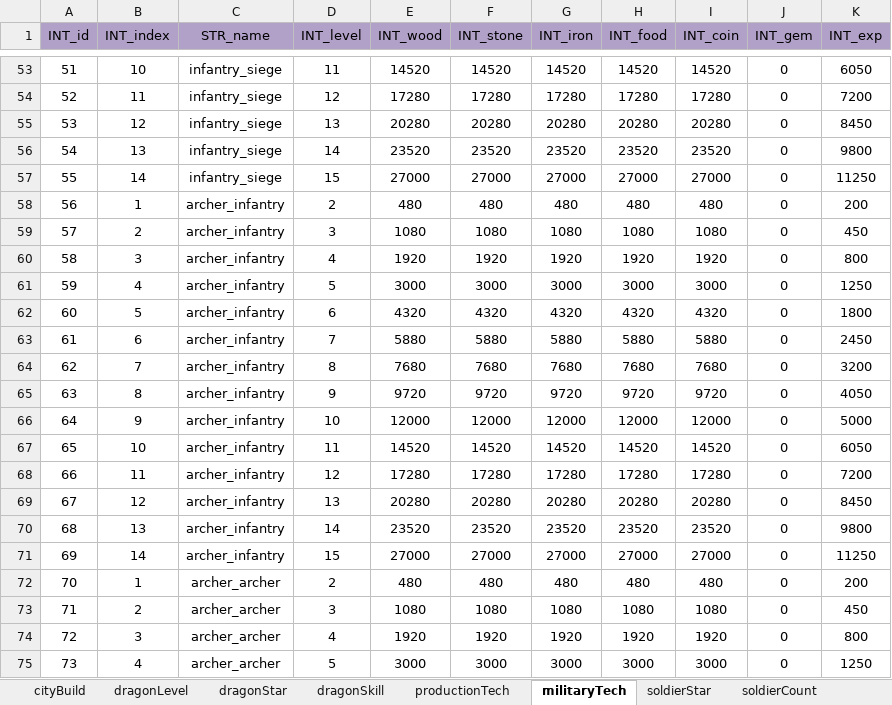
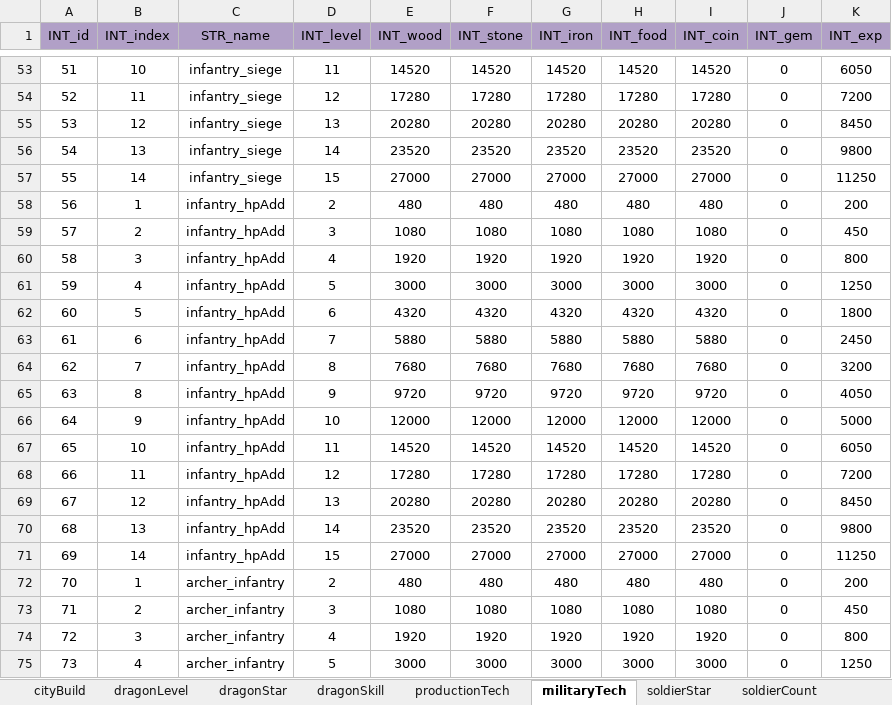
Before and after one commit to ModunZhang/kod_client, an Excel workbook: gameData/shared/GrowUpTasks.xlsx, sheet militaryTech, drawn as a sheet; only a part is shown, gaps mark what is left out; the shorter side is filled out with more unchanged rows; values as stored, in another font and other column widths than the file's, no borders; addresses are those after the commit; the diff covers the shown part only; the diff names each change by its address in the sheet, - before the commit and + after, or states it on an @@ line.

```diff
--- a/gameData/shared/GrowUpTasks.xlsx (sheet militaryTech)
+++ b/gameData/shared/GrowUpTasks.xlsx (sheet militaryTech)
+row 58: 56 | 1 | infantry_hpAdd | 2 | 480 | 480 | 480 | 480 | 480 | 0 | 200
+row 59: 57 | 2 | infantry_hpAdd | 3 | 1080 | 1080 | 1080 | 1080 | 1080 | 0 | 450
+row 60: 58 | 3 | infantry_hpAdd | 4 | 1920 | 1920 | 1920 | 1920 | 1920 | 0 | 800
+row 61: 59 | 4 | infantry_hpAdd | 5 | 3000 | 3000 | 3000 | 3000 | 3000 | 0 | 1250
+row 62: 60 | 5 | infantry_hpAdd | 6 | 4320 | 4320 | 4320 | 4320 | 4320 | 0 | 1800
+row 63: 61 | 6 | infantry_hpAdd | 7 | 5880 | 5880 | 5880 | 5880 | 5880 | 0 | 2450
+row 64: 62 | 7 | infantry_hpAdd | 8 | 7680 | 7680 | 7680 | 7680 | 7680 | 0 | 3200
+row 65: 63 | 8 | infantry_hpAdd | 9 | 9720 | 9720 | 9720 | 9720 | 9720 | 0 | 4050
+row 66: 64 | 9 | infantry_hpAdd | 10 | 12000 | 12000 | 12000 | 12000 | 12000 | 0 | 5000
+row 67: 65 | 10 | infantry_hpAdd | 11 | 14520 | 14520 | 14520 | 14520 | 14520 | 0 | 6050
+row 68: 66 | 11 | infantry_hpAdd | 12 | 17280 | 17280 | 17280 | 17280 | 17280 | 0 | 7200
+row 69: 67 | 12 | infantry_hpAdd | 13 | 20280 | 20280 | 20280 | 20280 | 20280 | 0 | 8450
+row 70: 68 | 13 | infantry_hpAdd | 14 | 23520 | 23520 | 23520 | 23520 | 23520 | 0 | 9800
+row 71: 69 | 14 | infantry_hpAdd | 15 | 27000 | 27000 | 27000 | 27000 | 27000 | 0 | 11250
@@ column A (INT_id) renumbered between rows 72 and 267 @@
```
Also changed, not shown: 42 added rows elsewhere in this sheet, 2 other files.
